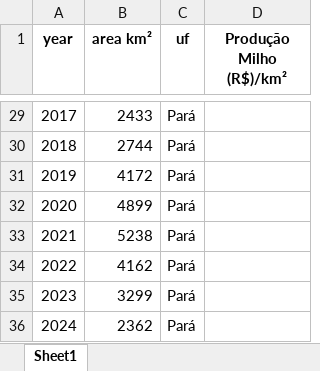
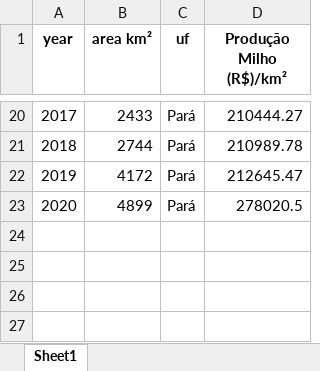
Before and after one commit to LABSensing/LabSesing-case-study, an Excel workbook: Impacto-Produção de Milho(R$)-Desmatamento-Pará/Produção de Milho(R$)-km + desmatamento.xlsx, sheet Sheet1, drawn as a sheet; only a part is shown, gaps mark what is left out; values as stored, in another font and other column widths than the file's, no borders; removed rows and columns are numbered as before the commit, all else as after; the diff covers the shown part only; the diff names each change by its address in the sheet, - before the commit and + after, or states it on an @@ line.

Commit message:
Consertando o bug da análise da produção de milho (R$)/km² com desmatamento e acrescentando gráficos comparativos

```diff
--- a/Impacto-Produção de Milho(R$)-Desmatamento-Pará/Produção de Milho(R$)-km + desmatamento.xlsx (sheet Sheet1)
+++ b/Impacto-Produção de Milho(R$)-Desmatamento-Pará/Produção de Milho(R$)-km + desmatamento.xlsx (sheet Sheet1)
-D20 (Produção Milho (R$)/km²): (empty)
+D20 (Produção Milho (R$)/km²): 210444.27
-D21 (Produção Milho (R$)/km²): (empty)
+D21 (Produção Milho (R$)/km²): 210989.78
-D22 (Produção Milho (R$)/km²): (empty)
+D22 (Produção Milho (R$)/km²): 212645.47
-D23 (Produção Milho (R$)/km²): (empty)
+D23 (Produção Milho (R$)/km²): 278020.5
-row 33: 2021 | 5238 | Pará
-row 34: 2022 | 4162 | Pará
-row 35: 2023 | 3299 | Pará
-row 36: 2024 | 2362 | Pará
```
Also changed, not shown: 9 removed rows and 18 edited cells elsewhere in this sheet, 1 other file.
